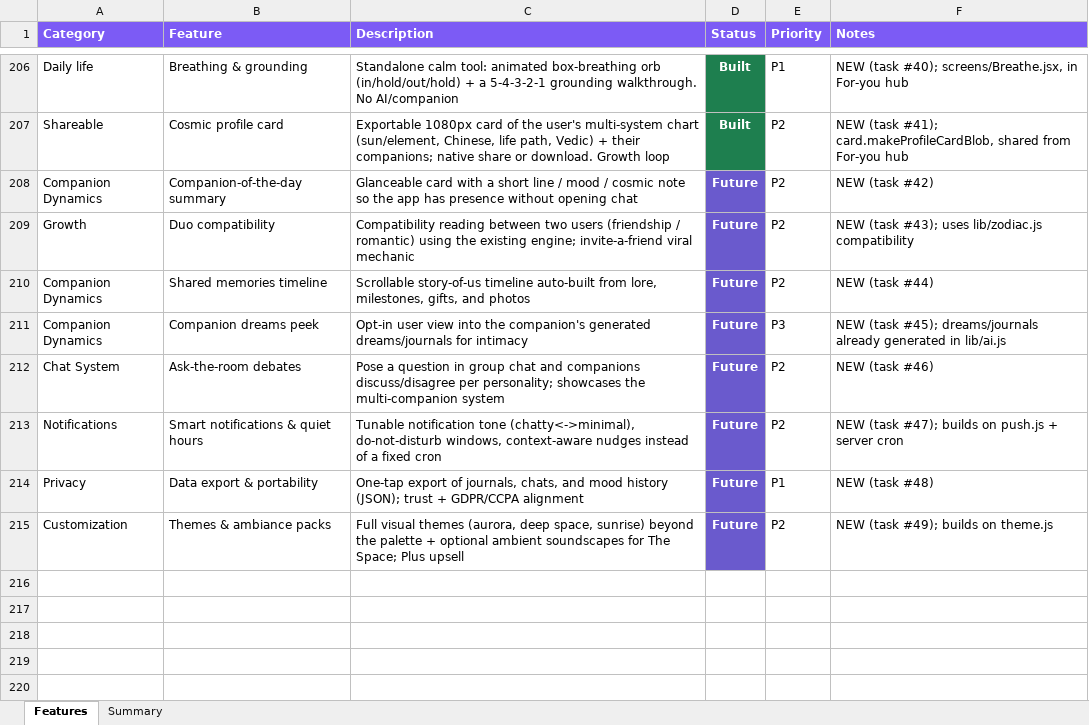
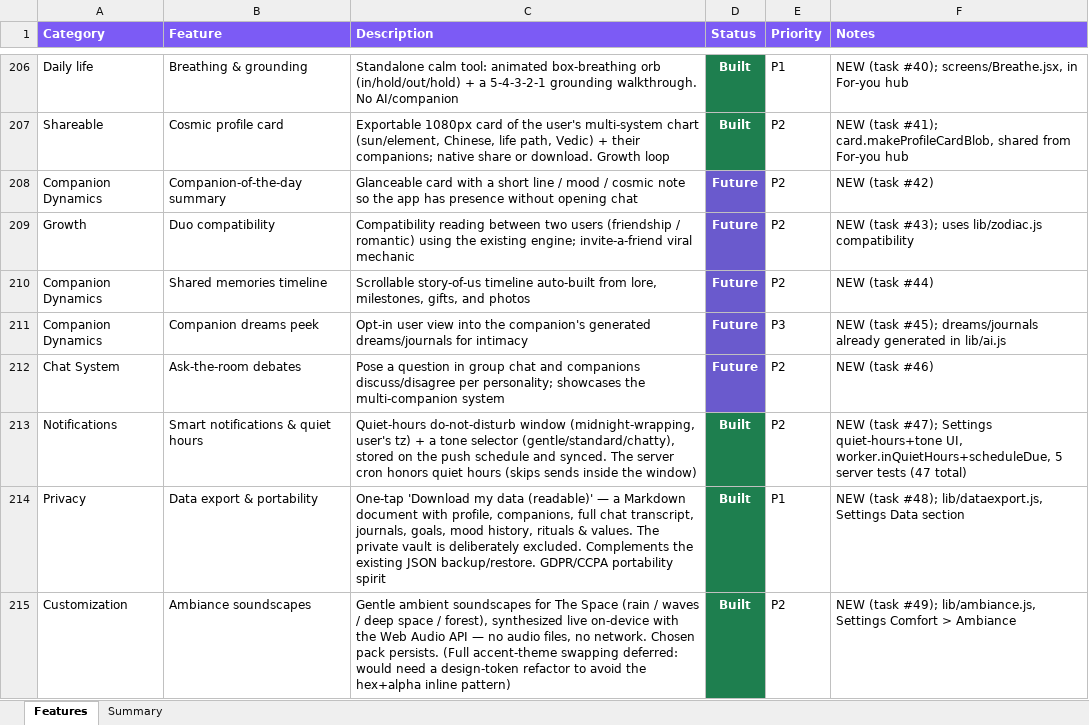
Before and after one commit to lilkkjo082004/other-app, an Excel workbook: docs/OTHER_App_Features.xlsx, sheet Features, drawn as a sheet; only a part is shown, gaps mark what is left out; values as stored, in another font and other column widths than the file's, no borders; the diff names each change by its address in the sheet, - before the commit and + after, or states it on an @@ line.

```diff
--- a/docs/OTHER_App_Features.xlsx (sheet Features)
+++ b/docs/OTHER_App_Features.xlsx (sheet Features)
-C213 (Description): Tunable notification tone (chatty<->minimal), do-not-disturb windows, context-aware nudges instead of a fixed cron
+C213 (Description): Quiet-hours do-not-disturb window (midnight-wrapping, user's tz) + a tone selector (gentle/standard/chatty), stored on the push schedule and synced. The server cron honors quiet hours (skips sends inside the window)
-D213:D215 (Status): Future
+D213:D215 (Status): Built
-D213:D215 fill: #6A5ACD
+D213:D215 fill: #1E7F4F
-F213 (Notes): …(task #47); builds on push.js + server cron
+F213 (Notes): …(task #47); Settings quiet-hours+tone UI, worker.inQuietHours+scheduleDue, 5 server tests (47 total)
-C214 (Description): One-tap export of journals, chats, and mood history (JSON); trust + GDPR/CCPA alignment
+C214 (Description): One-tap 'Download my data (readable)' — a Markdown document with profile, companions, full chat transcript, journals, goals, mood history, rituals & values. The private vault is deliberately excluded. Complements the existing JSON backup/restore. GDPR/CCPA portability spirit
-F214 (Notes): NEW (task #48)
+F214 (Notes): NEW (task #48); lib/dataexport.js, Settings Data section
-B215 (Feature): Themes & ambiance packs
+B215 (Feature): Ambiance soundscapes
-C215 (Description): Full visual themes (aurora, deep space, sunrise) beyond the palette + optional ambient soundscapes for The Space; Plus upsell
+C215 (Description): Gentle ambient soundscapes for The Space (rain / waves / deep space / forest), synthesized live on-device with the Web Audio API — no audio files, no network. Chosen pack persists. (Full accent-theme swapping deferred: would need a design-token refactor to avoid the hex+alpha inline pattern)
-F215 (Notes): …(task #49); builds on theme.js
+F215 (Notes): …(task #49); lib/ambiance.js, Settings Comfort > Ambiance
```
Also changed, not shown: sheet Summary, 6 other files.
